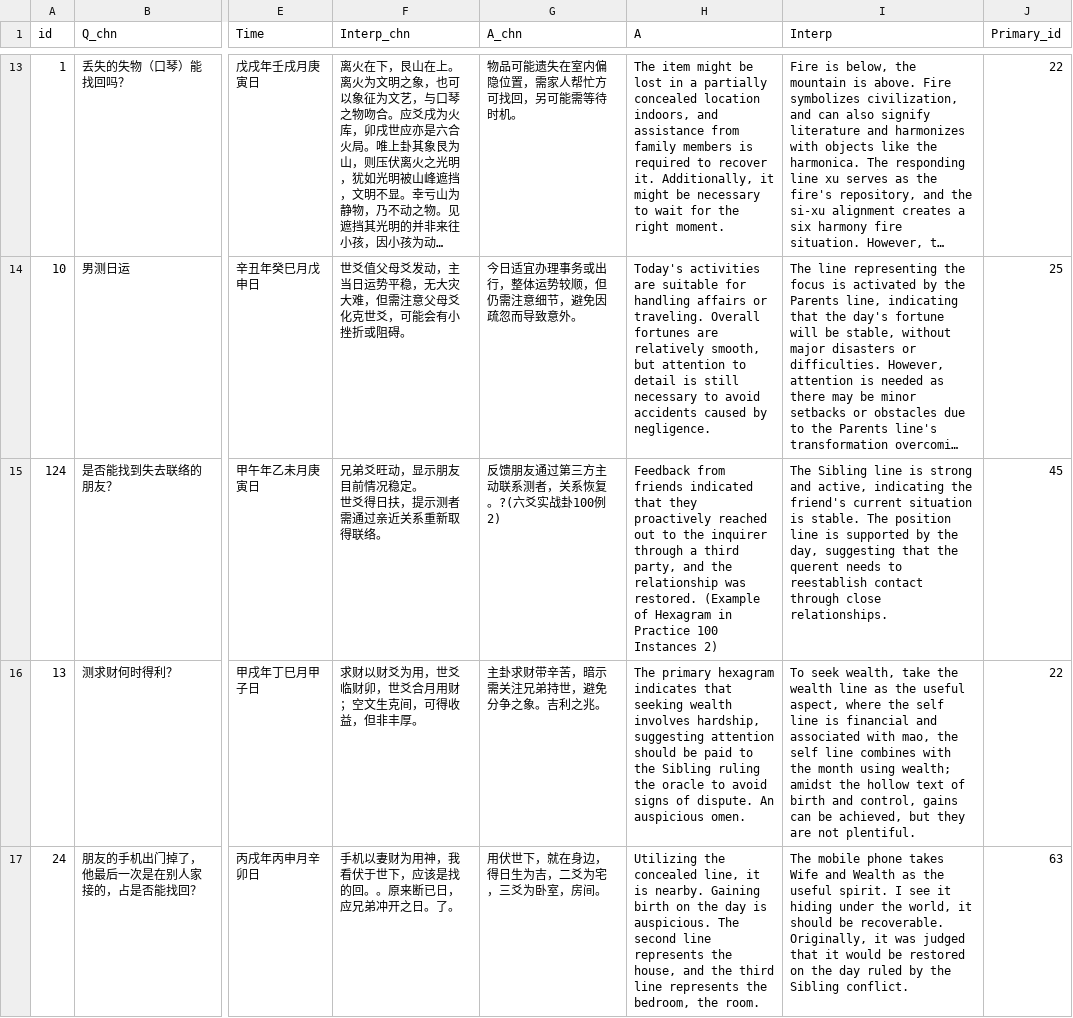
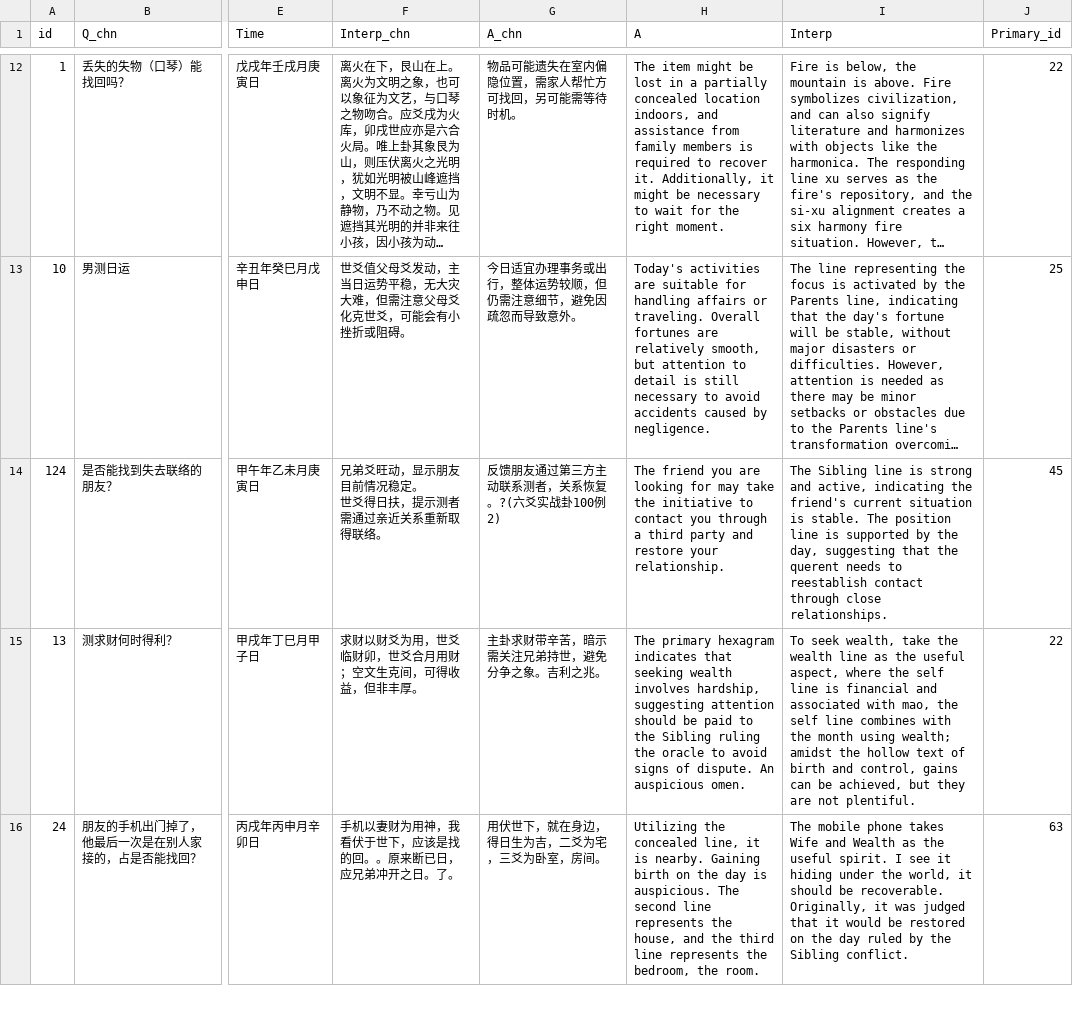
Before and after one commit to ece1786-2024/AIChing, a CSV file: data/longest_A.csv, drawn as a sheet; only a part is shown, gaps mark what is left out; long unchanged cells end in …; addresses are those after the commit; the diff covers the shown part only; the diff names each change by its address in the sheet, - before the commit and + after, or states it on an @@ line.

Commit message:
finalize evaluation data

```diff
--- a/data/longest_A.csv
+++ b/data/longest_A.csv
-H14 (A): Feedback from friends indicated that they proactively reached out to the inquirer through a third party, and the relationship was restored. (Example of Hexagram in Practice 100 Instances 2)
+H14 (A): The friend you are looking for may take the initiative to contact you through a third party and restore your relationship.
```
Also changed, not shown: 1 removed row and 4 edited cells elsewhere in this file.
